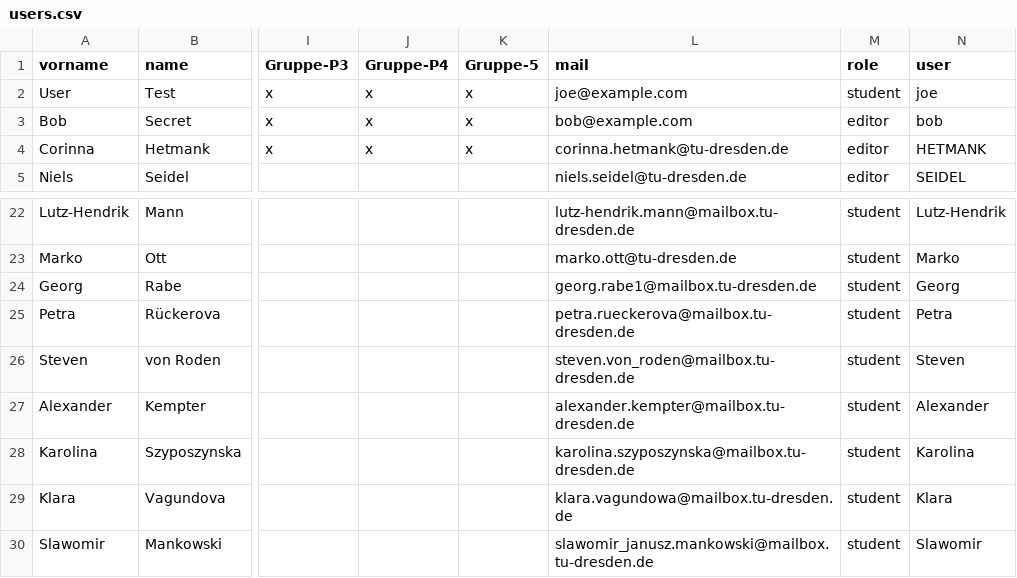
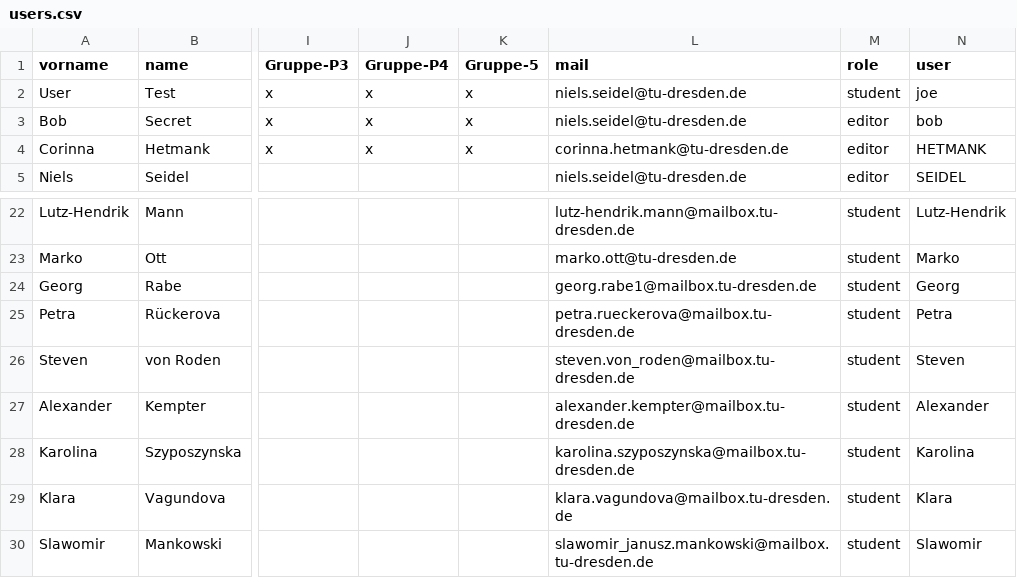
Before and after one commit to nise/vi-lab, a CSV file: data/etutor/users.csv, drawn as a sheet; only a part is shown, gaps mark what is left out; the diff names each change by its address in the sheet, - before the commit and + after, or states it on an @@ line.

```diff
--- a/data/etutor/users.csv
+++ b/data/etutor/users.csv
-L2 (mail): joe@example.com
+L2 (mail): niels.seidel@tu-dresden.de
-L3 (mail): bob@example.com
+L3 (mail): niels.seidel@tu-dresden.de
-L29 (mail): klara.vagundowa@mailbox.tu-dresden.de
+L29 (mail): klara.vagundova@mailbox.tu-dresden.de
```
Also changed, not shown: 25 other files.
